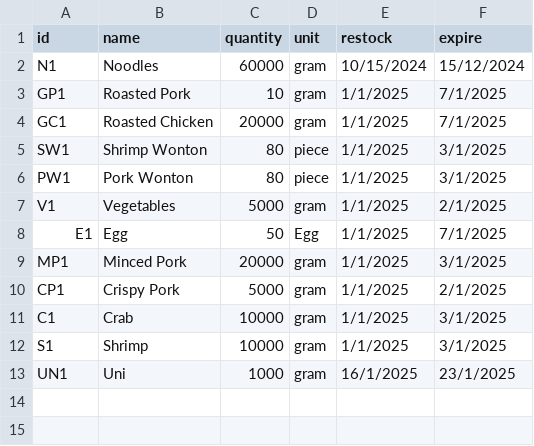
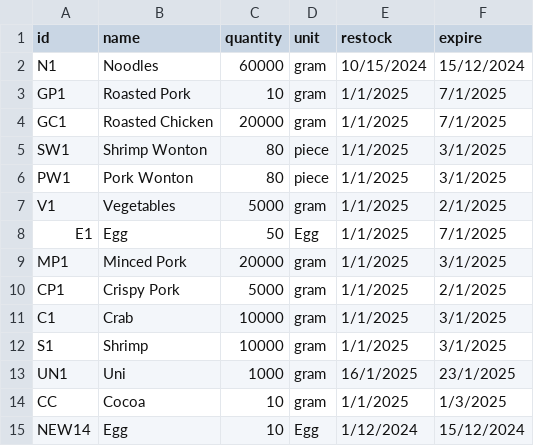
Before and after one commit to Mixkyy/Final-Project-Semester-1, a CSV file: Stock.csv, drawn as a sheet; the diff names each change by its address in the sheet, - before the commit and + after, or states it on an @@ line.

```diff
--- a/Stock.csv
+++ b/Stock.csv
+row 14: CC | Cocoa | 10 | gram | 1/1/2025 | 1/3/2025
+row 15: NEW14 | Egg | 10 | Egg | 1/12/2024 | 15/12/2024
```
Also changed, not shown: 2 other files.
